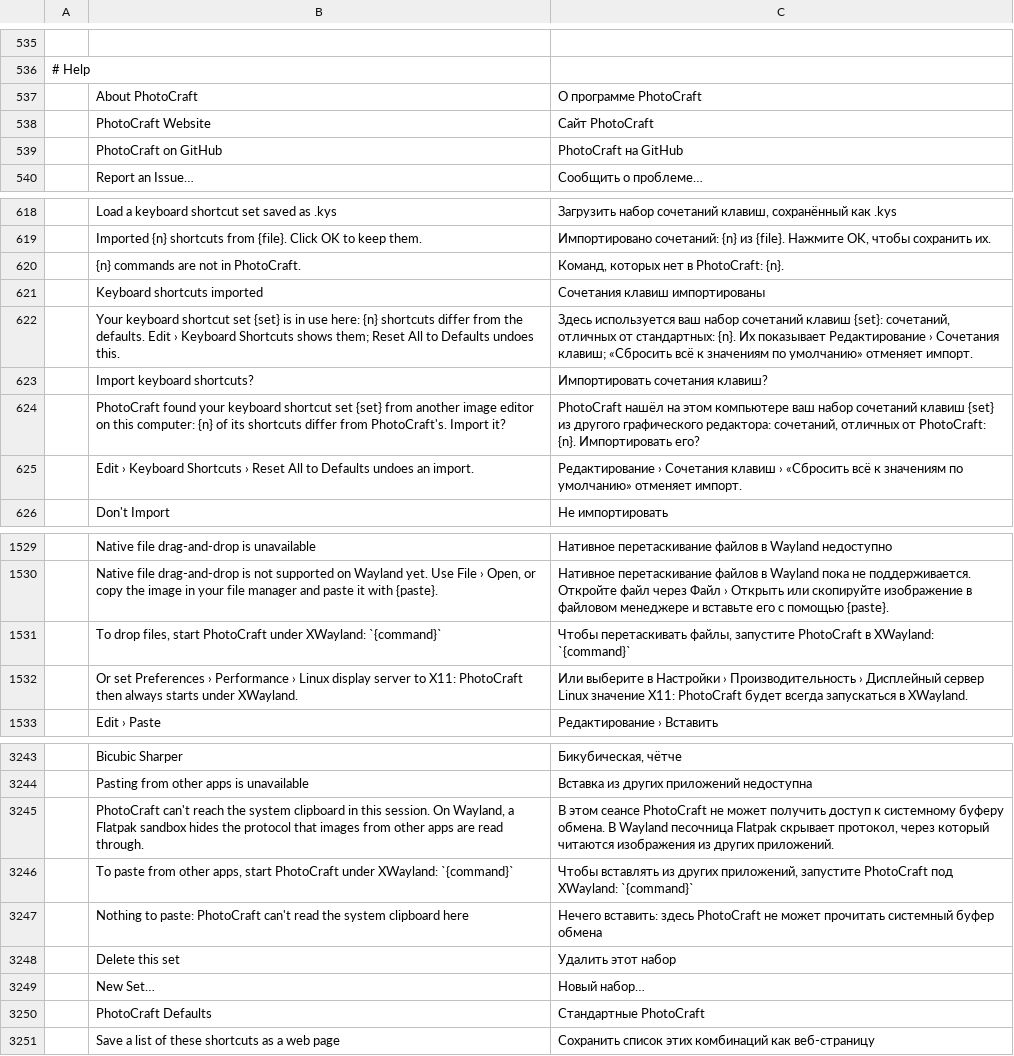
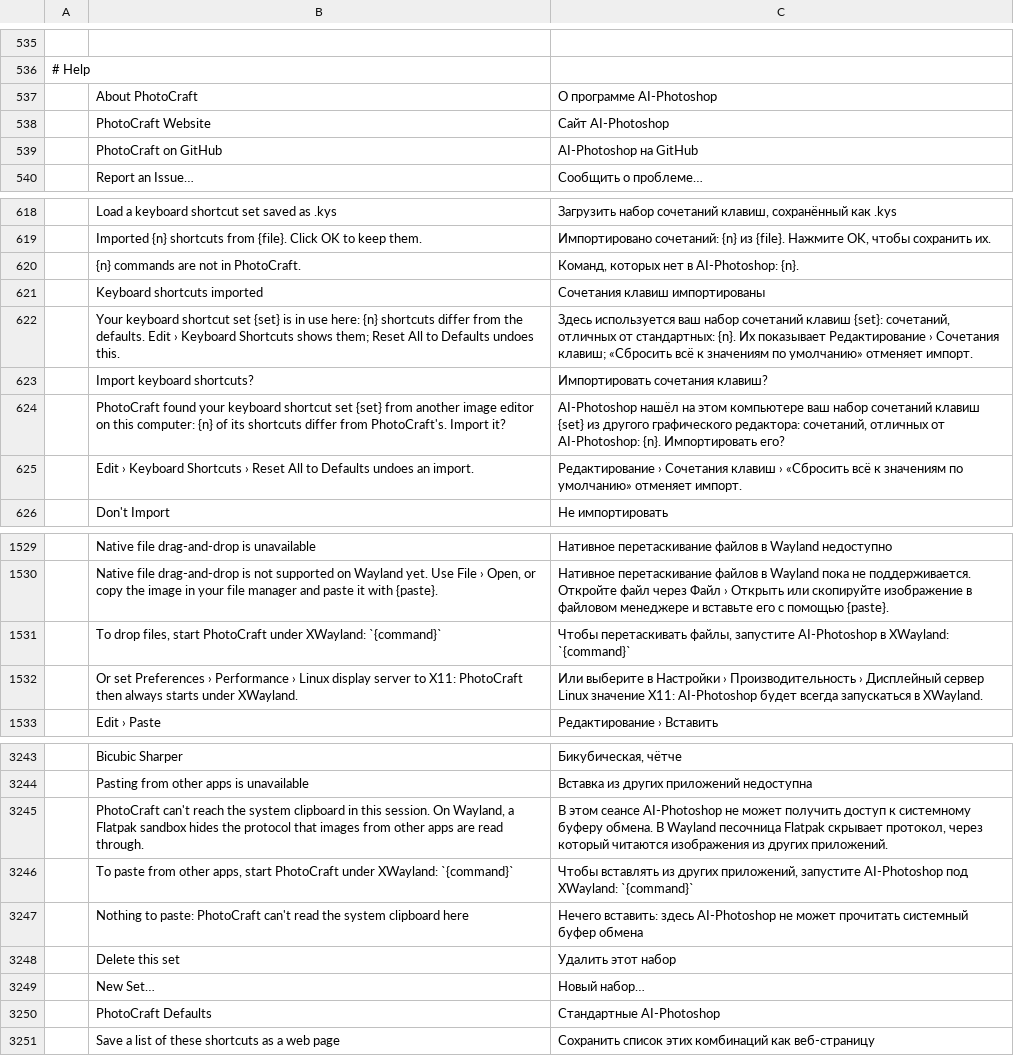
Before and after one commit to dwr-git/photocraft, a TSV file: crates/ui-egui/src/i18n/ru.tsv, drawn as a sheet; only a part is shown, gaps mark what is left out; the diff covers the shown part only; the diff names each change by its address in the sheet, - before the commit and + after, or states it on an @@ line.

```diff
--- a/crates/ui-egui/src/i18n/ru.tsv
+++ b/crates/ui-egui/src/i18n/ru.tsv
-C537: О программе PhotoCraft
+C537: О программе AI-Photoshop
-C538: Сайт PhotoCraft
+C538: Сайт AI-Photoshop
-C539: PhotoCraft на GitHub
+C539: AI-Photoshop на GitHub
-C620: Команд, которых нет в PhotoCraft: {n}.
+C620: Команд, которых нет в AI-Photoshop: {n}.
-C624: PhotoCraft нашёл на этом компьютере ваш набор сочетаний клавиш {set} из другого графического редактора: сочетаний, отличных от PhotoCraft: {n}. Импортировать…
+C624: AI-Photoshop нашёл на этом компьютере ваш набор сочетаний клавиш {set} из другого графического редактора: сочетаний, отличных от AI-Photoshop: {n}. Импортировать…
-C1531: …файлы, запустите PhotoCraft в XWayland:…
+C1531: …файлы, запустите AI-Photoshop в XWayland:…
-C1532: …значение X11: PhotoCraft будет всегда…
+C1532: …значение X11: AI-Photoshop будет всегда…
-C3245: …этом сеансе PhotoCraft не может…
+C3245: …этом сеансе AI-Photoshop не может…
-C3246: …приложений, запустите PhotoCraft под XWayland:…
+C3246: …приложений, запустите AI-Photoshop под XWayland:…
-C3247: …вставить: здесь PhotoCraft не может…
+C3247: …вставить: здесь AI-Photoshop не может…
-C3250: Стандартные PhotoCraft
+C3250: Стандартные AI-Photoshop
```
Also changed, not shown: 14 edited cells elsewhere in this file, crates/ui-egui/src/i18n/cs.tsv, crates/ui-egui/src/i18n/es.tsv, 45 other files.
